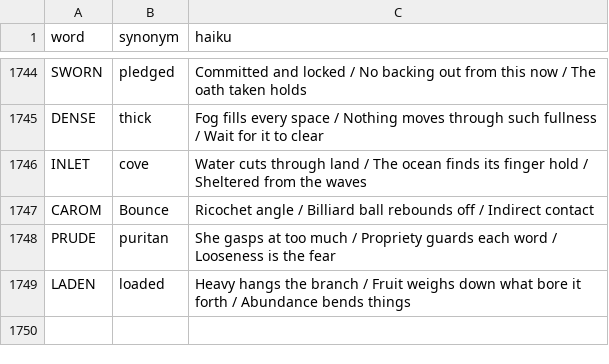
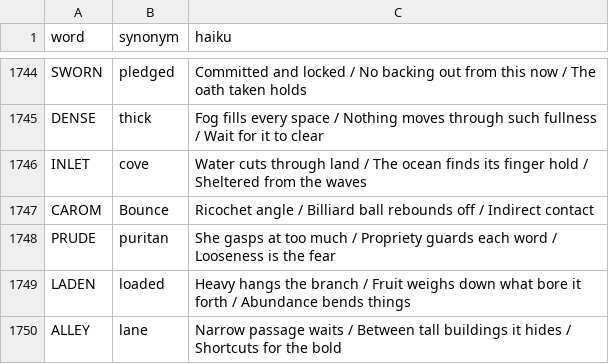
Before and after one commit to 8080Games/WordleMatch, a CSV file: wwwroot/historical_hints.csv, drawn as a sheet; only a part is shown, gaps mark what is left out.

Commit message:
Add Wordle word: ALLEY (game #1758, 4/12/2026)

```diff
--- a/wwwroot/historical_hints.csv
+++ b/wwwroot/historical_hints.csv
@@ -1749 +1749,2 @@ PRUDE,puritan,"She gasps at too much / Propriety guards each word / Looseness is
 LADEN,loaded,"Heavy hangs the branch / Fruit weighs down what bore it forth / Abundance bends things"
+ALLEY,lane,"Narrow passage waits / Between tall buildings it hides / Shortcuts for the bold"
```
Also changed, not shown: wwwroot/historical-words.csv, wwwroot/used-words.csv, 1 other file.
